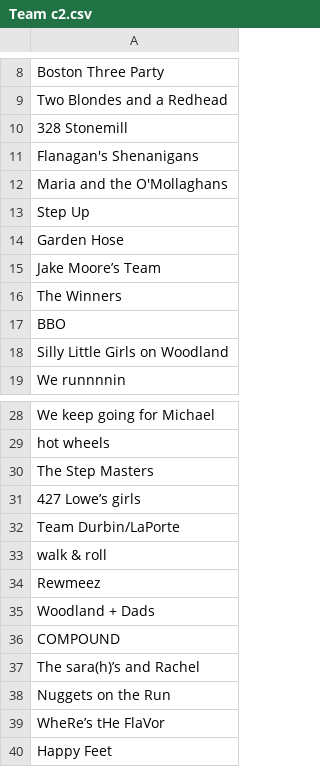
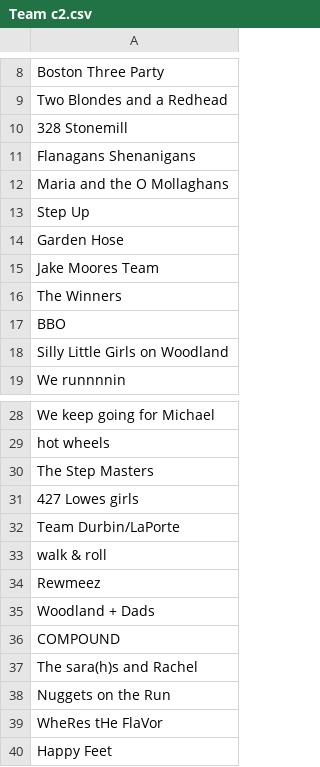
Before and after one commit to jamesbuckardt/walk, a CSV file: Team c2.csv, drawn as a sheet; only a part is shown, gaps mark what is left out; the diff names each change by its address in the sheet, - before the commit and + after, or states it on an @@ line.

Commit message:
Update Team c2.csv

```diff
--- a/Team c2.csv
+++ b/Team c2.csv
-A11: Flanagan's Shenanigans
+A11: Flanagans Shenanigans
-A12: Maria and the O'Mollaghans
+A12: Maria and the O Mollaghans
-A15: Jake Moore’s Team
+A15: Jake Moores Team
-A31: 427 Lowe’s girls
+A31: 427 Lowes girls
-A37: The sara(h)’s and Rachel
+A37: The sara(h)s and Rachel
-A39: WheRe’s tHe FlaVor
+A39: WheRes tHe FlaVor
```
